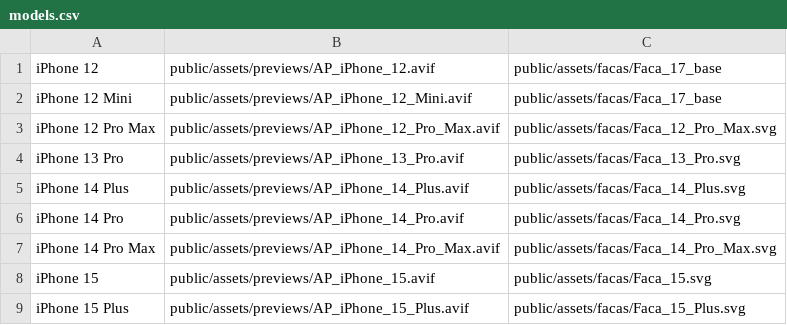
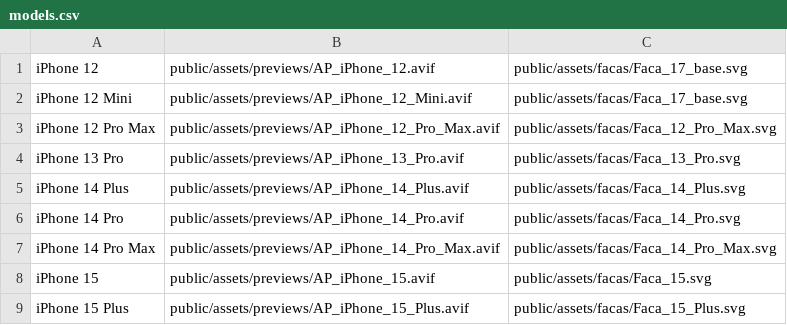
Before and after one commit to FilipeVDuarte/phone-case-preview, a CSV file: server/data/models.csv, drawn as a sheet; only a part is shown.

Commit message:
Load models from CSV and fix asset paths
Replace hardcoded MODELS in index.html with dynamic CSV-driven loading: MODELS is now populated by initApp() which fetches server/data/models.csv, parses rows, builds model objects, and attempts to extract SVG path data for screen masks. Update adds error handling and async initialization. Update server/routes/models.ts to trim CSV fields, use basename for mockup/faca files, resolve full filesystem paths before existence checks, and return URLs built from filenames. Fix CSV entries in server/data/models.csv to include missing .svg suffixes. Also add local helper commands to .claude/settings.local.json (npx tsx and a curl check) to aid local dev and verification.

```diff
--- a/server/data/models.csv
+++ b/server/data/models.csv
@@ -1,3 +1,3 @@
-iPhone 12,public/assets/previews/AP_iPhone_12.avif,public/assets/facas/Faca_17_base
-iPhone 12 Mini,public/assets/previews/AP_iPhone_12_Mini.avif,public/assets/facas/Faca_17_base
+iPhone 12,public/assets/previews/AP_iPhone_12.avif,public/assets/facas/Faca_17_base.svg
+iPhone 12 Mini,public/assets/previews/AP_iPhone_12_Mini.avif,public/assets/facas/Faca_17_base.svg
 iPhone 12 Pro Max,public/assets/previews/AP_iPhone_12_Pro_Max.avif,public/assets/facas/Faca_12_Pro_Max.svg
```
Also changed, not shown: 3 other files.
